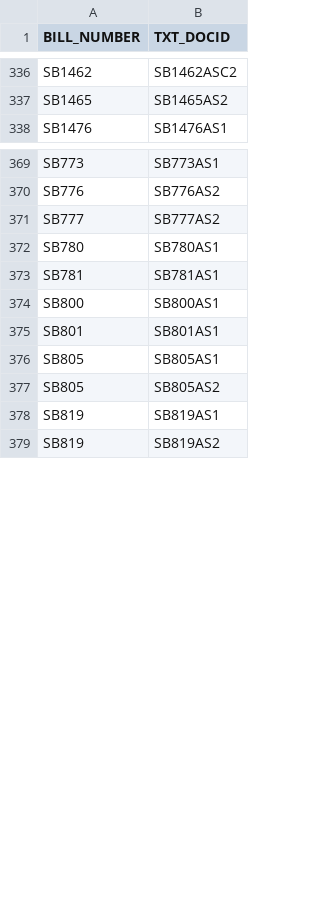
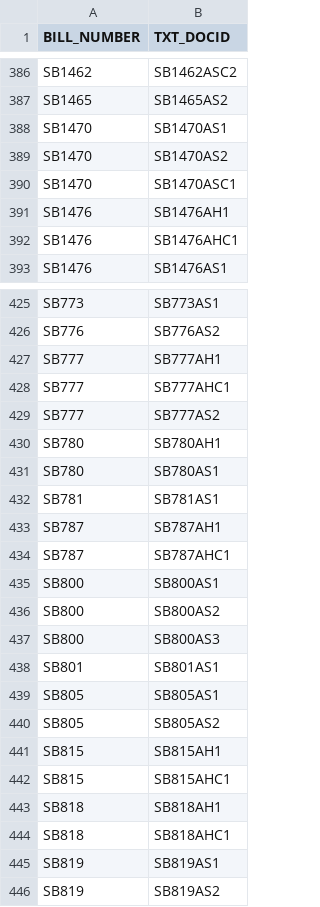
Before and after one commit to kyle-engler/va-legislature-datasette, a CSV file: va_legislature_datasette/lis_data/Amendments.csv, drawn as a sheet; only a part is shown, gaps mark what is left out; the diff covers the shown part only.

```diff
--- a/va_legislature_datasette/lis_data/Amendments.csv
+++ b/va_legislature_datasette/lis_data/Amendments.csv
@@ -337,2 +387,7 @@
 "SB1465         ","SB1465AS2           "
+"SB1470         ","SB1470AS1           "
+"SB1470         ","SB1470AS2           "
+"SB1470         ","SB1470ASC1          "
+"SB1476         ","SB1476AH1           "
+"SB1476         ","SB1476AHC1          "
 "SB1476         ","SB1476AS1           "
@@ -370,6 +426,13 @@
 "SB776          ","SB776AS2            "
+"SB777          ","SB777AH1            "
+"SB777          ","SB777AHC1           "
 "SB777          ","SB777AS2            "
+"SB780          ","SB780AH1            "
 "SB780          ","SB780AS1            "
 "SB781          ","SB781AS1            "
+"SB787          ","SB787AH1            "
+"SB787          ","SB787AHC1           "
 "SB800          ","SB800AS1            "
+"SB800          ","SB800AS2            "
+"SB800          ","SB800AS3            "
 "SB801          ","SB801AS1            "
@@ -377,2 +440,6 @@
 "SB805          ","SB805AS2            "
+"SB815          ","SB815AH1            "
+"SB815          ","SB815AHC1           "
+"SB818          ","SB818AH1            "
+"SB818          ","SB818AHC1           "
 "SB819          ","SB819AS1            "
```
Also changed, not shown: 61 added rows elsewhere in this file, va_legislature_datasette/lis_data/CIBillSubjects.csv, va_legislature_datasette/lis_data/FiscalImpactStatements.csv, 8 other files.
